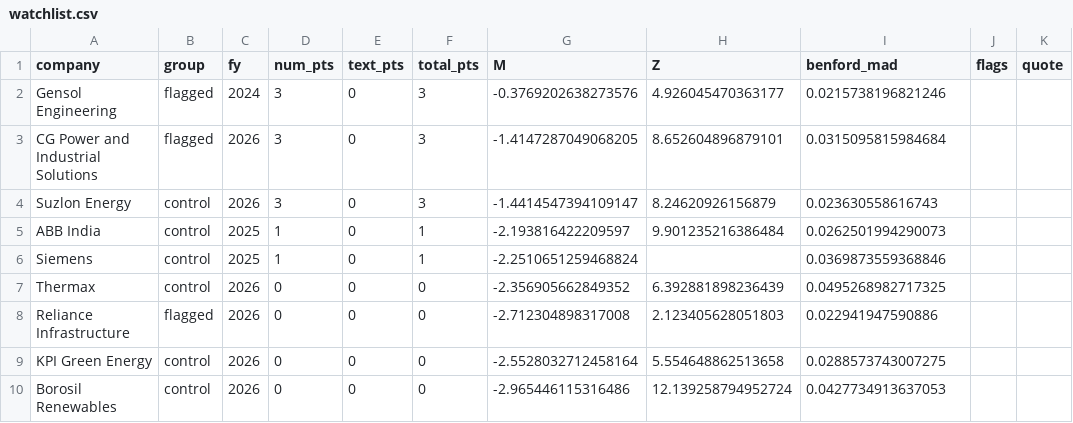
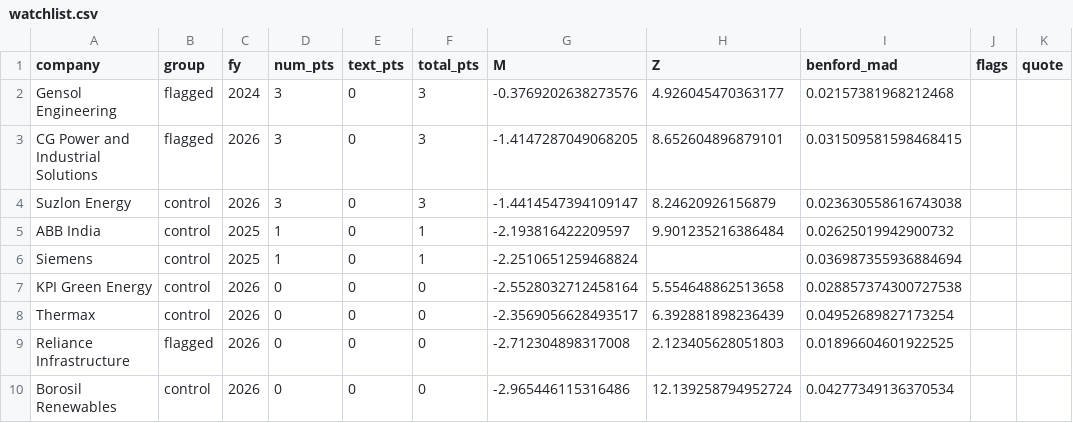
Before and after one commit to Aakash10867/Wai-fraud-radar, a CSV file: results/watchlist.csv, drawn as a sheet.

```diff
--- a/results/watchlist.csv
+++ b/results/watchlist.csv
@@ -1,10 +1,10 @@
 company,group,fy,num_pts,text_pts,total_pts,M,Z,benford_mad,flags,quote
-Gensol Engineering,flagged,2024,3,0,3,-0.3769202638273576,4.926045470363177,0.0215738196821246,,
-CG Power and Industrial Solutions,flagged,2026,3,0,3,-1.4147287049068205,8.652604896879101,0.0315095815984684,,
-Suzlon Energy,control,2026,3,0,3,-1.4414547394109147,8.24620926156879,0.023630558616743,,
-ABB India,control,2025,1,0,1,-2.193816422209597,9.901235216386484,0.0262501994290073,,
-Siemens,control,2025,1,0,1,-2.2510651259468824,,0.0369873559368846,,
-Thermax,control,2026,0,0,0,-2.356905662849352,6.392881898236439,0.0495268982717325,,
-Reliance Infrastructure,flagged,2026,0,0,0,-2.712304898317008,2.123405628051803,0.022941947590886,,
-KPI Green Energy,control,2026,0,0,0,-2.5528032712458164,5.554648862513658,0.0288573743007275,,
-Borosil Renewables,control,2026,0,0,0,-2.965446115316486,12.139258794952724,0.0427734913637053,,
+Gensol Engineering,flagged,2024,3,0,3,-0.3769202638273576,4.926045470363177,0.02157381968212468,,
+CG Power and Industrial Solutions,flagged,2026,3,0,3,-1.4147287049068205,8.652604896879101,0.031509581598468415,,
+Suzlon Energy,control,2026,3,0,3,-1.4414547394109147,8.24620926156879,0.023630558616743038,,
+ABB India,control,2025,1,0,1,-2.193816422209597,9.901235216386484,0.02625019942900732,,
+Siemens,control,2025,1,0,1,-2.2510651259468824,,0.036987355936884694,,
+KPI Green Energy,control,2026,0,0,0,-2.5528032712458164,5.554648862513658,0.028857374300727538,,
+Thermax,control,2026,0,0,0,-2.3569056628493517,6.392881898236439,0.04952689827173254,,
+Reliance Infrastructure,flagged,2026,0,0,0,-2.712304898317008,2.123405628051803,0.01896604601922525,,
+Borosil Renewables,control,2026,0,0,0,-2.965446115316486,12.139258794952724,0.04277349136370534,,
```
Also changed, not shown: data/collection_log.csv, data/extraction_log.csv, 5 other files.
